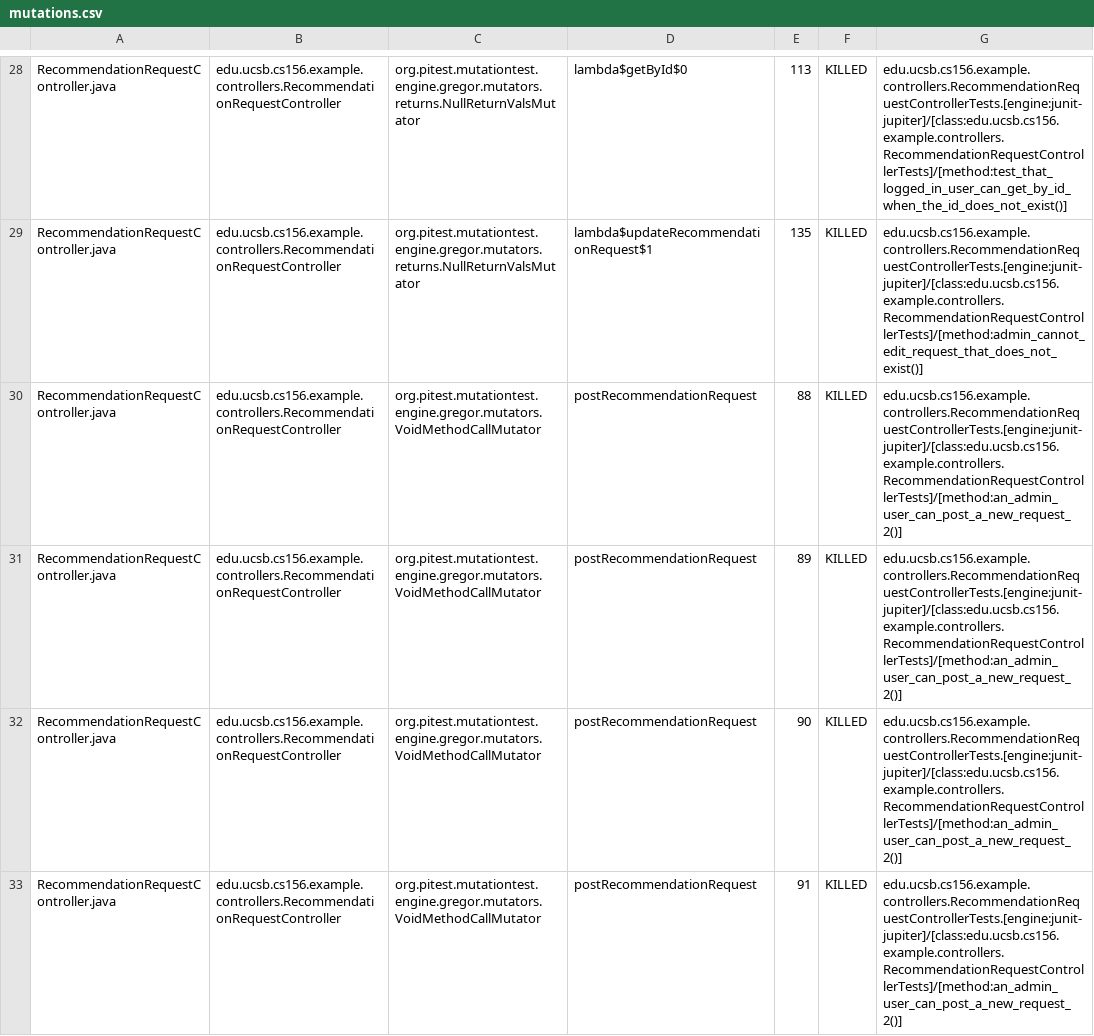
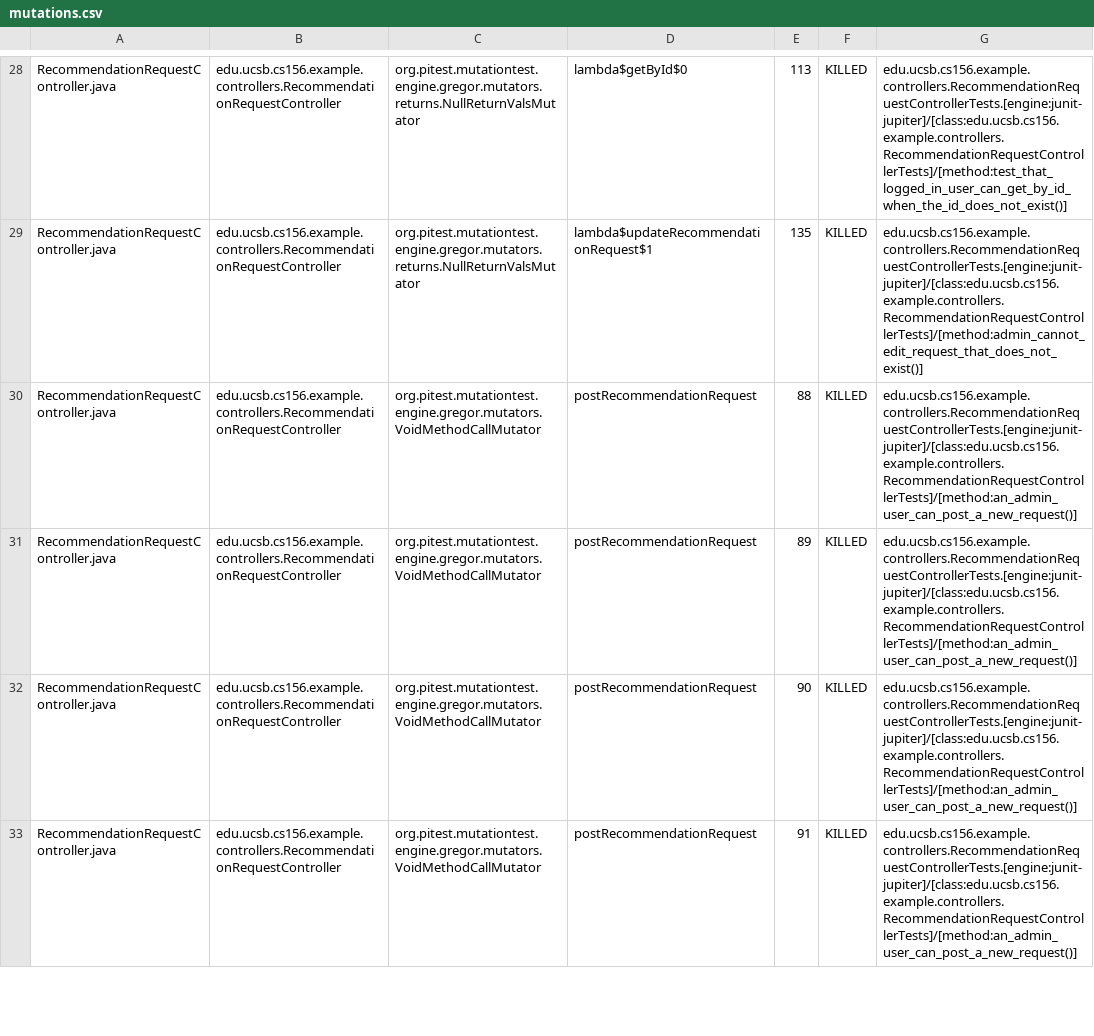
Before and after one commit to ucsb-cs156-f25/team02-f25-05, a CSV file: prs/113/pitest/mutations.csv, drawn as a sheet; only a part is shown, gaps mark what is left out; the diff covers the shown part only.

Commit message:
Deploying to gh-pages from @ ucsb-cs156-f25/team02-f25-05@decc039a38156298d5c489c8454109c449f871b1 🚀

```diff
--- a/prs/113/pitest/mutations.csv
+++ b/prs/113/pitest/mutations.csv
@@ -29,5 +29,5 @@ RecommendationRequestController.java,edu.ucsb.cs156.example.controllers.Recommen
 RecommendationRequestController.java,edu.ucsb.cs156.example.controllers.RecommendationRequestController,org.pitest.mutationtest.engine.gregor.mutators.returns.NullReturnValsMutator,lambda$updateRecommendationRequest$1,135,KILLED,edu.ucsb.cs156.example.controllers.RecommendationRequestControllerTests.[engine:junit-jupiter]/[class:edu.ucsb.cs156.example.controllers.RecommendationRequestControllerTests]/[method:admin_cannot_edit_request_that_does_not_exist()]
-RecommendationRequestController.java,edu.ucsb.cs156.example.controllers.RecommendationRequestController,org.pitest.mutationtest.engine.gregor.mutators.VoidMethodCallMutator,postRecommendationRequest,88,KILLED,edu.ucsb.cs156.example.controllers.RecommendationRequestControllerTests.[engine:junit-jupiter]/[class:edu.ucsb.cs156.example.controllers.RecommendationRequestControllerTests]/[method:an_admin_user_can_post_a_new_request_2()]
-RecommendationRequestController.java,edu.ucsb.cs156.example.controllers.RecommendationRequestController,org.pitest.mutationtest.engine.gregor.mutators.VoidMethodCallMutator,postRecommendationRequest,89,KILLED,edu.ucsb.cs156.example.controllers.RecommendationRequestControllerTests.[engine:junit-jupiter]/[class:edu.ucsb.cs156.example.controllers.RecommendationRequestControllerTests]/[method:an_admin_user_can_post_a_new_request_2()]
-RecommendationRequestController.java,edu.ucsb.cs156.example.controllers.RecommendationRequestController,org.pitest.mutationtest.engine.gregor.mutators.VoidMethodCallMutator,postRecommendationRequest,90,KILLED,edu.ucsb.cs156.example.controllers.RecommendationRequestControllerTests.[engine:junit-jupiter]/[class:edu.ucsb.cs156.example.controllers.RecommendationRequestControllerTests]/[method:an_admin_user_can_post_a_new_request_2()]
-RecommendationRequestController.java,edu.ucsb.cs156.example.controllers.RecommendationRequestController,org.pitest.mutationtest.engine.gregor.mutators.VoidMethodCallMutator,postRecommendationRequest,91,KILLED,edu.ucsb.cs156.example.controllers.RecommendationRequestControllerTests.[engine:junit-jupiter]/[class:edu.ucsb.cs156.example.controllers.RecommendationRequestControllerTests]/[method:an_admin_user_can_post_a_new_request_2()]
+RecommendationRequestController.java,edu.ucsb.cs156.example.controllers.RecommendationRequestController,org.pitest.mutationtest.engine.gregor.mutators.VoidMethodCallMutator,postRecommendationRequest,88,KILLED,edu.ucsb.cs156.example.controllers.RecommendationRequestControllerTests.[engine:junit-jupiter]/[class:edu.ucsb.cs156.example.controllers.RecommendationRequestControllerTests]/[method:an_admin_user_can_post_a_new_request()]
+RecommendationRequestController.java,edu.ucsb.cs156.example.controllers.RecommendationRequestController,org.pitest.mutationtest.engine.gregor.mutators.VoidMethodCallMutator,postRecommendationRequest,89,KILLED,edu.ucsb.cs156.example.controllers.RecommendationRequestControllerTests.[engine:junit-jupiter]/[class:edu.ucsb.cs156.example.controllers.RecommendationRequestControllerTests]/[method:an_admin_user_can_post_a_new_request()]
+RecommendationRequestController.java,edu.ucsb.cs156.example.controllers.RecommendationRequestController,org.pitest.mutationtest.engine.gregor.mutators.VoidMethodCallMutator,postRecommendationRequest,90,KILLED,edu.ucsb.cs156.example.controllers.RecommendationRequestControllerTests.[engine:junit-jupiter]/[class:edu.ucsb.cs156.example.controllers.RecommendationRequestControllerTests]/[method:an_admin_user_can_post_a_new_request()]
+RecommendationRequestController.java,edu.ucsb.cs156.example.controllers.RecommendationRequestController,org.pitest.mutationtest.engine.gregor.mutators.VoidMethodCallMutator,postRecommendationRequest,91,KILLED,edu.ucsb.cs156.example.controllers.RecommendationRequestControllerTests.[engine:junit-jupiter]/[class:edu.ucsb.cs156.example.controllers.RecommendationRequestControllerTests]/[method:an_admin_user_can_post_a_new_request()]
```
Also changed, not shown: 2 edited cells elsewhere in this file, 19 other files.
